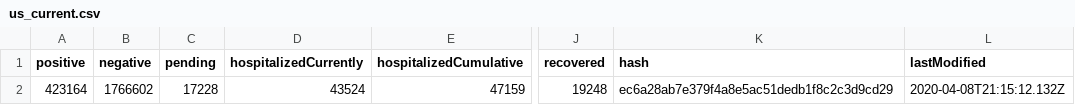
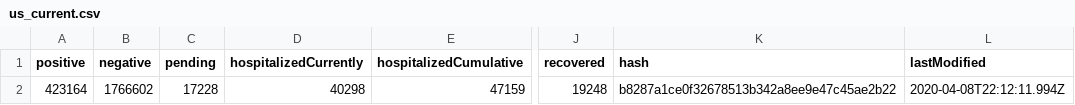
Before and after one commit to smike/covid-tracking-data, a CSV file: data/us_current.csv, drawn as a sheet; only a part is shown, gaps mark what is left out; the diff names each change by its address in the sheet, - before the commit and + after, or states it on an @@ line.

```diff
--- a/data/us_current.csv
+++ b/data/us_current.csv
-D2 (hospitalizedCurrently): 43524
+D2 (hospitalizedCurrently): 40298
-K2 (hash): ec6a28ab7e379f4a8e5ac51dedb1f8c2c3d9cd29
+K2 (hash): b8287a1ce0f32678513b342a8ee9e47c45ae2b22
-L2 (lastModified): 2020-04-08T21:15:12.132Z
+L2 (lastModified): 2020-04-08T22:12:11.994Z
```
Also changed, not shown: data/states_daily_4pm_et.csv, data/us_daily.csv.
